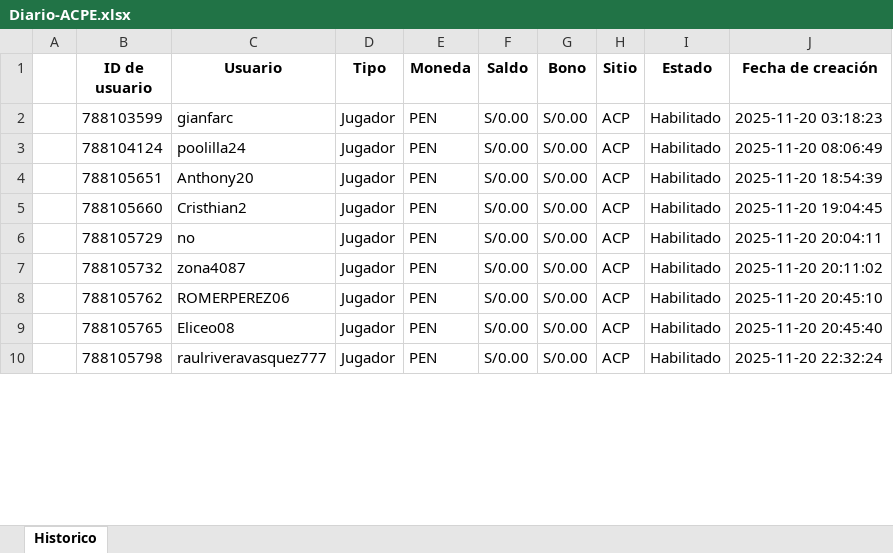
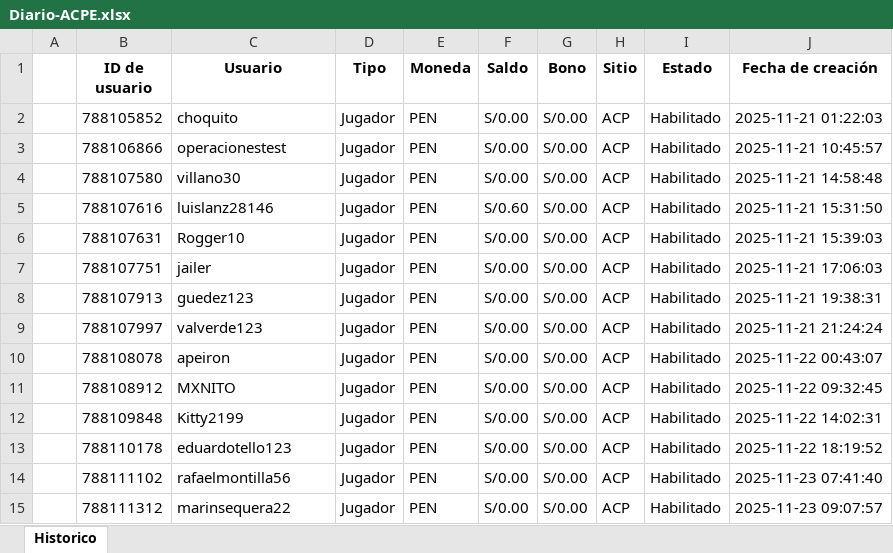
Before and after one commit to james5777/FTD-s-Aciertala, an Excel workbook: Archivos/Diario-ACPE.xlsx, sheet Historico, drawn as a sheet; only a part is shown; values as stored, in another font and other column widths than the file's, no borders; addresses are those after the commit; the diff covers the shown part only; the diff names each change by its address in the sheet, - before the commit and + after, or states it on an @@ line.

```diff
--- a/Archivos/Diario-ACPE.xlsx (sheet Historico)
+++ b/Archivos/Diario-ACPE.xlsx (sheet Historico)
-B2 (ID de usuario): 788103599
+B2 (ID de usuario): 788105852
-C2 (Usuario): gianfarc
+C2 (Usuario): choquito
-J2 (Fecha de creación): 2025-11-20 03:18:23
+J2 (Fecha de creación): 2025-11-21 01:22:03
+row 3:  | 788106866 | operacionestest | Jugador | PEN | S/0.00 | S/0.00 | ACP | Habilitado | 2025-11-21 10:45:57
-B4 (ID de usuario): 788104124
+B4 (ID de usuario): 788107580
-C4 (Usuario): poolilla24
+C4 (Usuario): villano30
-J4 (Fecha de creación): 2025-11-20 08:06:49
+J4 (Fecha de creación): 2025-11-21 14:58:48
+row 5:  | 788107616 | luislanz28146 | Jugador | PEN | S/0.60 | S/0.00 | ACP | Habilitado | 2025-11-21 15:31:50
-B6 (ID de usuario): 788105651
+B6 (ID de usuario): 788107631
-C6 (Usuario): Anthony20
+C6 (Usuario): Rogger10
-J6 (Fecha de creación): 2025-11-20 18:54:39
+J6 (Fecha de creación): 2025-11-21 15:39:03
-B7 (ID de usuario): 788105660
+B7 (ID de usuario): 788107751
-C7 (Usuario): Cristhian2
+C7 (Usuario): jailer
-J7 (Fecha de creación): 2025-11-20 19:04:45
+J7 (Fecha de creación): 2025-11-21 17:06:03
+row 8:  | 788107913 | guedez123 | Jugador | PEN | S/0.00 | S/0.00 | ACP | Habilitado | 2025-11-21 19:38:31
+row 9:  | 788107997 | valverde123 | Jugador | PEN | S/0.00 | S/0.00 | ACP | Habilitado | 2025-11-21 21:24:24
-B10 (ID de usuario): 788105729
+B10 (ID de usuario): 788108078
-C10 (Usuario): no
+C10 (Usuario): apeiron
-J10 (Fecha de creación): 2025-11-20 20:04:11
+J10 (Fecha de creación): 2025-11-22 00:43:07
+row 11:  | 788108912 | MXNITO | Jugador | PEN | S/0.00 | S/0.00 | ACP | Habilitado | 2025-11-22 09:32:45
-B12 (ID de usuario): 788105732
+B12 (ID de usuario): 788109848
-C12 (Usuario): zona4087
+C12 (Usuario): Kitty2199
-J12 (Fecha de creación): 2025-11-20 20:11:02
+J12 (Fecha de creación): 2025-11-22 14:02:31
-B13 (ID de usuario): 788105762
+B13 (ID de usuario): 788110178
-C13 (Usuario): ROMERPEREZ06
+C13 (Usuario): eduardotello123
-J13 (Fecha de creación): 2025-11-20 20:45:10
+J13 (Fecha de creación): 2025-11-22 18:19:52
-B14 (ID de usuario): 788105765
+B14 (ID de usuario): 788111102
-C14 (Usuario): Eliceo08
+C14 (Usuario): rafaelmontilla56
-J14 (Fecha de creación): 2025-11-20 20:45:40
+J14 (Fecha de creación): 2025-11-23 07:41:40
-B15 (ID de usuario): 788105798
+B15 (ID de usuario): 788111312
-C15 (Usuario): raulriveravasquez777
+C15 (Usuario): marinsequera22
-J15 (Fecha de creación): 2025-11-20 22:32:24
+J15 (Fecha de creación): 2025-11-23 09:07:57
```
Also changed, not shown: 2 added rows and 7 edited cells elsewhere in this sheet, Algoritmo_ftd_aciertala_peru.xlsx, 4 other files.
